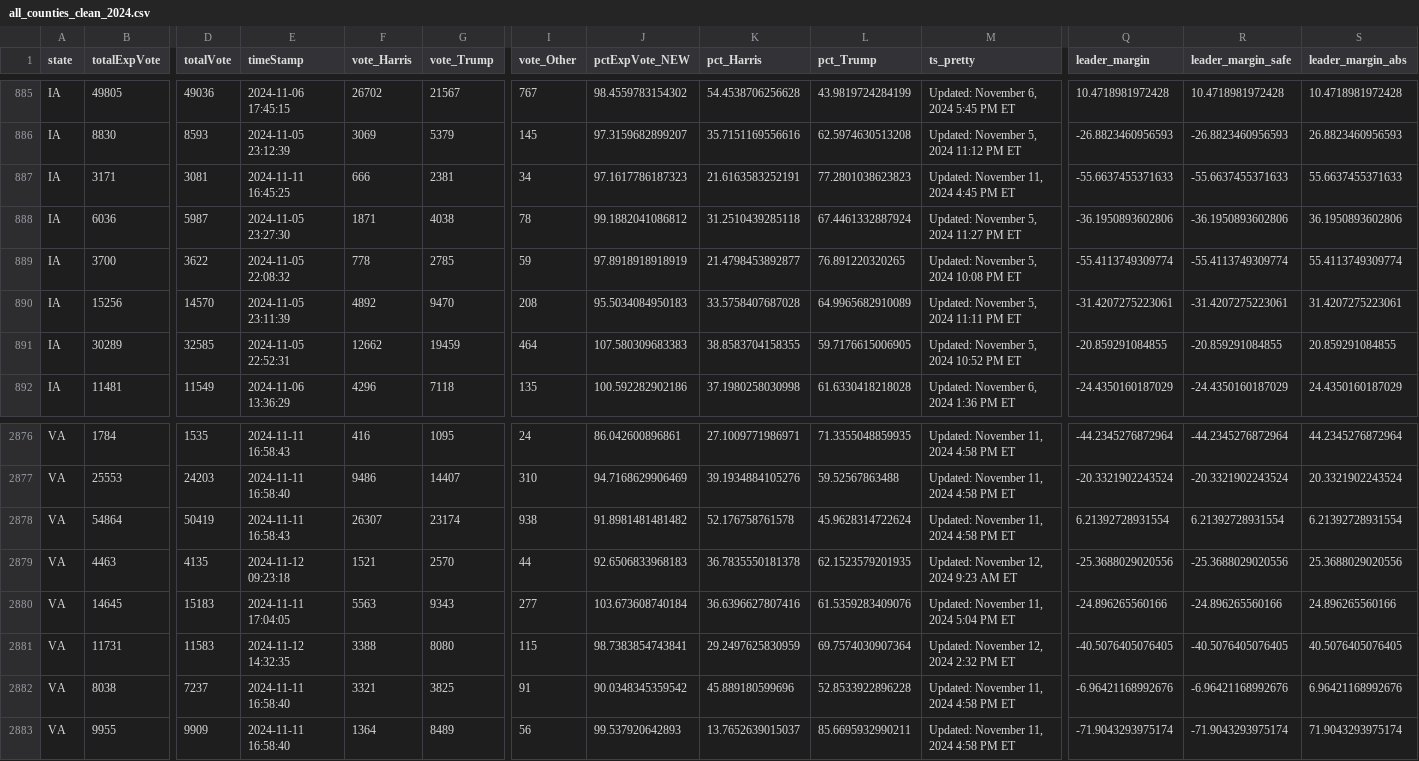
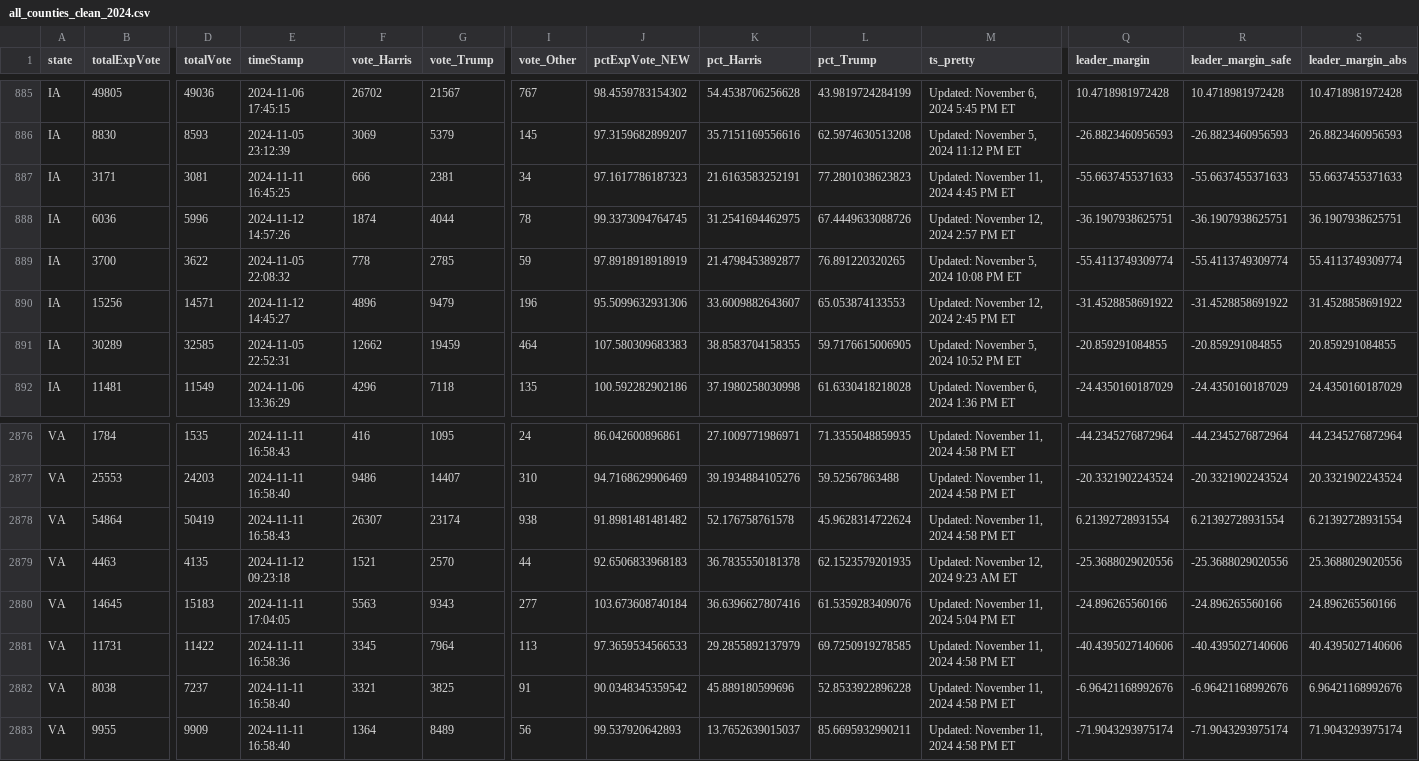
Before and after one commit to cbs-news-data/election-2024-maps, a CSV file: output/all_counties_clean_2024.csv, drawn as a sheet; only a part is shown, gaps mark what is left out; the diff covers the shown part only; the diff names each change by its address in the sheet, - before the commit and + after, or states it on an @@ line.

Commit message:
Live data updated

```diff
--- a/output/all_counties_clean_2024.csv
+++ b/output/all_counties_clean_2024.csv
-D888 (totalVote): 5987
+D888 (totalVote): 5996
-E888 (timeStamp): 2024-11-05 23:27:30
+E888 (timeStamp): 2024-11-12 14:57:26
-F888 (vote_Harris): 1871
+F888 (vote_Harris): 1874
-G888 (vote_Trump): 4038
+G888 (vote_Trump): 4044
-J888 (pctExpVote_NEW): 99.1882041086812
+J888 (pctExpVote_NEW): 99.3373094764745
-K888 (pct_Harris): 31.2510439285118
+K888 (pct_Harris): 31.2541694462975
-L888 (pct_Trump): 67.4461332887924
+L888 (pct_Trump): 67.4449633088726
-M888 (ts_pretty): Updated: November 5, 2024 11:27 PM ET
+M888 (ts_pretty): Updated: November 12, 2024 2:57 PM ET
-Q888 (leader_margin): -36.1950893602806
+Q888 (leader_margin): -36.1907938625751
-R888 (leader_margin_safe): -36.1950893602806
+R888 (leader_margin_safe): -36.1907938625751
-S888 (leader_margin_abs): 36.1950893602806
+S888 (leader_margin_abs): 36.1907938625751
-D890 (totalVote): 14570
+D890 (totalVote): 14571
-E890 (timeStamp): 2024-11-05 23:11:39
+E890 (timeStamp): 2024-11-12 14:45:27
-F890 (vote_Harris): 4892
+F890 (vote_Harris): 4896
-G890 (vote_Trump): 9470
+G890 (vote_Trump): 9479
-I890 (vote_Other): 208
+I890 (vote_Other): 196
-J890 (pctExpVote_NEW): 95.5034084950183
+J890 (pctExpVote_NEW): 95.5099632931306
-K890 (pct_Harris): 33.5758407687028
+K890 (pct_Harris): 33.6009882643607
-L890 (pct_Trump): 64.9965682910089
+L890 (pct_Trump): 65.053874133553
-M890 (ts_pretty): Updated: November 5, 2024 11:11 PM ET
+M890 (ts_pretty): Updated: November 12, 2024 2:45 PM ET
-Q890 (leader_margin): -31.4207275223061
+Q890 (leader_margin): -31.4528858691922
-R890 (leader_margin_safe): -31.4207275223061
+R890 (leader_margin_safe): -31.4528858691922
-S890 (leader_margin_abs): 31.4207275223061
+S890 (leader_margin_abs): 31.4528858691922
-D2881 (totalVote): 11583
+D2881 (totalVote): 11422
-E2881 (timeStamp): 2024-11-12 14:32:35
+E2881 (timeStamp): 2024-11-11 16:58:36
-F2881 (vote_Harris): 3388
+F2881 (vote_Harris): 3345
-G2881 (vote_Trump): 8080
+G2881 (vote_Trump): 7964
-I2881 (vote_Other): 115
+I2881 (vote_Other): 113
-J2881 (pctExpVote_NEW): 98.7383854743841
+J2881 (pctExpVote_NEW): 97.3659534566533
-K2881 (pct_Harris): 29.2497625830959
+K2881 (pct_Harris): 29.2855892137979
-L2881 (pct_Trump): 69.7574030907364
+L2881 (pct_Trump): 69.7250919278585
-M2881 (ts_pretty): Updated: November 12, 2024 2:32 PM ET
+M2881 (ts_pretty): Updated: November 11, 2024 4:58 PM ET
-Q2881 (leader_margin): -40.5076405076405
+Q2881 (leader_margin): -40.4395027140606
-R2881 (leader_margin_safe): -40.5076405076405
+R2881 (leader_margin_safe): -40.4395027140606
-S2881 (leader_margin_abs): 40.5076405076405
+S2881 (leader_margin_abs): 40.4395027140606
```
Also changed, not shown: 126 edited cells elsewhere in this file.
